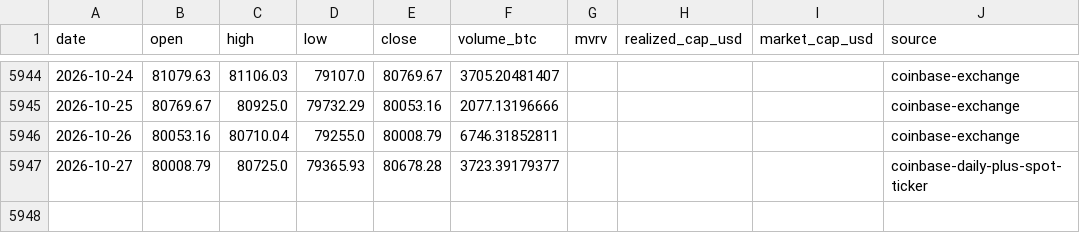
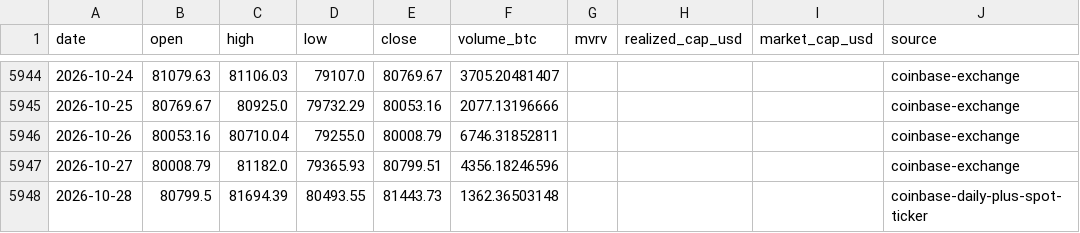
Before and after one commit to leescottd-crypto/Multi-Asset-Cycle-Dashboard, a CSV file: data/raw/btc_usd_daily.csv, drawn as a sheet; only a part is shown, gaps mark what is left out.

```diff
--- a/data/raw/btc_usd_daily.csv
+++ b/data/raw/btc_usd_daily.csv
@@ -5946,2 +5946,3 @@ date,open,high,low,close,volume_btc,mvrv,realized_cap_usd,market_cap_usd,source
 2026-10-26,80053.16,80710.04,79255.0,80008.79,6746.31852811,,,,coinbase-exchange
-2026-10-27,80008.79,80725.0,79365.93,80678.28,3723.39179377,,,,coinbase-daily-plus-spot-ticker
+2026-10-27,80008.79,81182.0,79365.93,80799.51,4356.18246596,,,,coinbase-exchange
+2026-10-28,80799.5,81694.39,80493.55,81443.73,1362.36503148,,,,coinbase-daily-plus-spot-ticker
```
Also changed, not shown: data/raw/btc.csv, data/raw/eth.csv, 55 other files.
